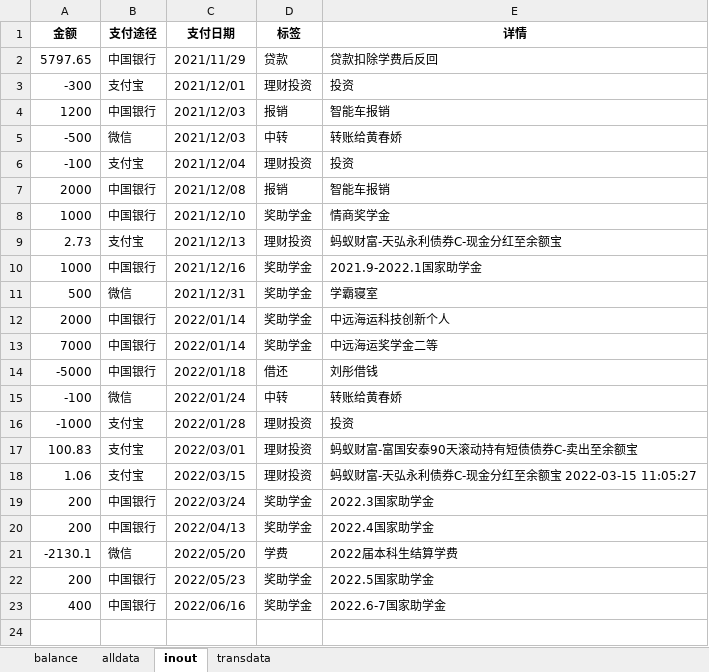
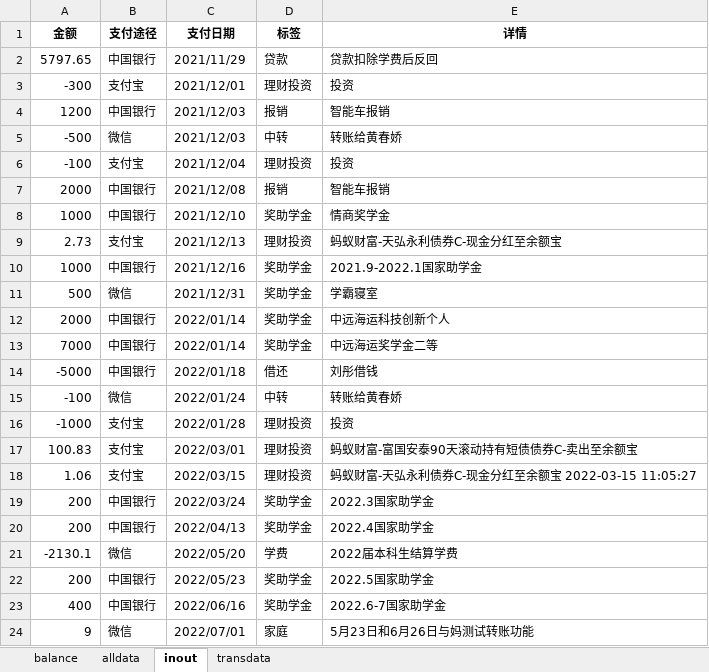
Before and after one commit to hyj1999/page, an Excel workbook: Money/money.xlsx, sheet inout, drawn as a sheet; values as stored, in another font and other column widths than the file's, no borders; the diff names each change by its address in the sheet, - before the commit and + after, or states it on an @@ line.

```diff
--- a/Money/money.xlsx (sheet inout)
+++ b/Money/money.xlsx (sheet inout)
+row 24: 9 | 微信 | 2022/07/01 | 家庭 | 5月23日和6月26日与妈测试转账功能
```
Also changed, not shown: sheet alldata, 2 other files.
